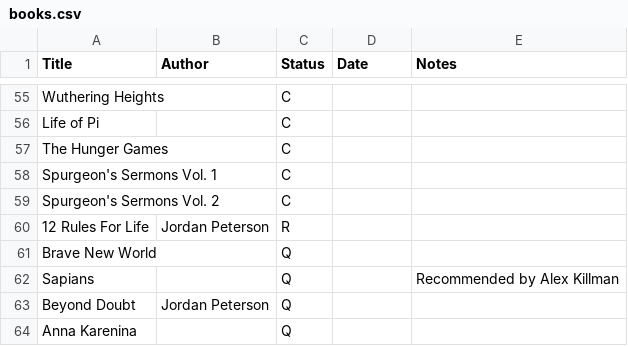
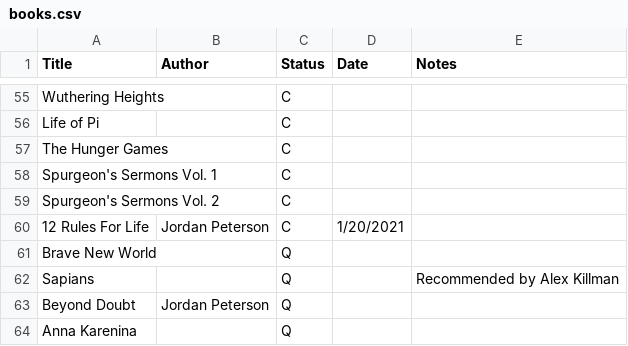
Before and after one commit to smithandrewk/old_personal_website, a CSV file: books.csv, drawn as a sheet; only a part is shown, gaps mark what is left out.

```diff
--- a/books.csv
+++ b/books.csv
@@ -59,3 +59,3 @@ Spurgeon's Sermons Vol. 1,,C,,
 Spurgeon's Sermons Vol. 2,,C,,
-12 Rules For Life,Jordan Peterson,R,,
+12 Rules For Life,Jordan Peterson,C,1/20/2021,
 Brave New World,,Q,,
```
Also changed, not shown: movies.csv, 3 other files.
